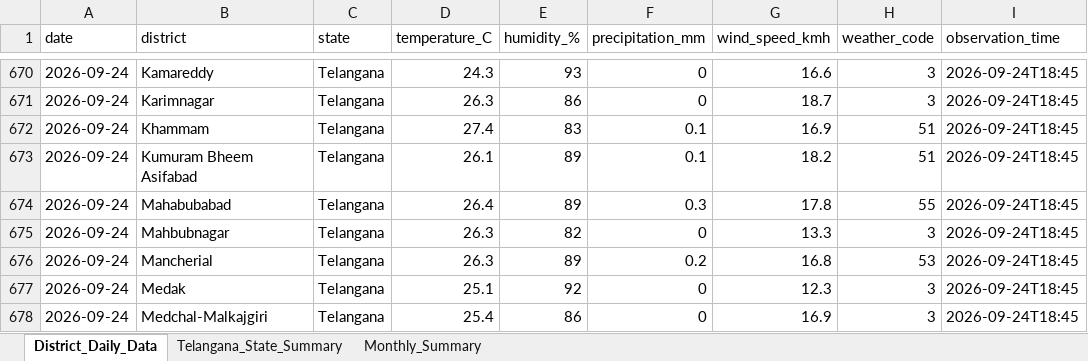
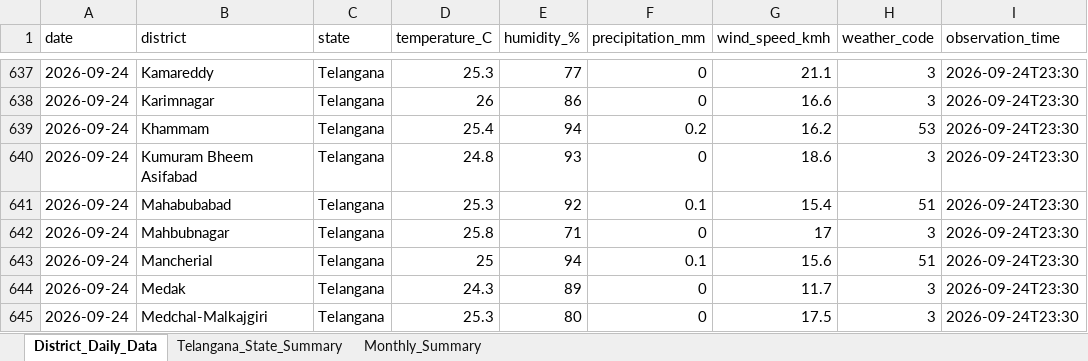
Before and after one commit to molakasohan/weather-analytics, an Excel workbook: data/weather_data.xlsx, sheet District_Daily_Data, drawn as a sheet; only a part is shown, gaps mark what is left out; values as stored, in another font and other column widths than the file's, no borders; removed rows and columns are numbered as before the commit, all else as after; the diff covers the shown part only; the diff names each change by its address in the sheet, - before the commit and + after, or states it on an @@ line.

Commit message:
Update weather analytics outputs

```diff
--- a/data/weather_data.xlsx (sheet District_Daily_Data)
+++ b/data/weather_data.xlsx (sheet District_Daily_Data)
-D637 (temperature_C): 24.3
+D637 (temperature_C): 25.3
-E637 (humidity_%): 93
+E637 (humidity_%): 77
-G637 (wind_speed_kmh): 16.6
+G637 (wind_speed_kmh): 21.1
-I637:I639 (observation_time): 2026-09-24T18:45
+I637:I639 (observation_time): 2026-09-24T23:30
-D638 (temperature_C): 26.3
+D638 (temperature_C): 26
-G638 (wind_speed_kmh): 18.7
+G638 (wind_speed_kmh): 16.6
-D639 (temperature_C): 27.4
+D639 (temperature_C): 25.4
-E639 (humidity_%): 83
+E639 (humidity_%): 94
-F639 (precipitation_mm): 0.1
+F639 (precipitation_mm): 0.2
-G639 (wind_speed_kmh): 16.9
+G639 (wind_speed_kmh): 16.2
-H639 (weather_code): 51
+H639 (weather_code): 53
+row 640: 2026-09-24 | Kumuram Bheem Asifabad | Telangana | 24.8 | 93 | 0 | 18.6 | 3 | 2026-09-24T23:30
-B641 (district): Kumuram Bheem Asifabad
+B641 (district): Mahabubabad
-D641 (temperature_C): 26.1
+D641 (temperature_C): 25.3
-E641 (humidity_%): 89
+E641 (humidity_%): 92
-G641 (wind_speed_kmh): 18.2
+G641 (wind_speed_kmh): 15.4
-I641 (observation_time): 2026-09-24T18:45
+I641 (observation_time): 2026-09-24T23:30
-row 674: 2026-09-24 | Mahabubabad | Telangana | 26.4 | 89 | 0.3 | 17.8 | 55 | 2026-09-24T18:45
-D642 (temperature_C): 26.3
+D642 (temperature_C): 25.8
-E642 (humidity_%): 82
+E642 (humidity_%): 71
-G642 (wind_speed_kmh): 13.3
+G642 (wind_speed_kmh): 17
-I642:I645 (observation_time): 2026-09-24T18:45
+I642:I645 (observation_time): 2026-09-24T23:30
-D643 (temperature_C): 26.3
+D643 (temperature_C): 25
-E643 (humidity_%): 89
+E643 (humidity_%): 94
-F643 (precipitation_mm): 0.2
+F643 (precipitation_mm): 0.1
-G643 (wind_speed_kmh): 16.8
+G643 (wind_speed_kmh): 15.6
-H643 (weather_code): 53
+H643 (weather_code): 51
-D644 (temperature_C): 25.1
+D644 (temperature_C): 24.3
-E644 (humidity_%): 92
+E644 (humidity_%): 89
-G644 (wind_speed_kmh): 12.3
+G644 (wind_speed_kmh): 11.7
-D645 (temperature_C): 25.4
+D645 (temperature_C): 25.3
-E645 (humidity_%): 86
+E645 (humidity_%): 80
-G645 (wind_speed_kmh): 16.9
+G645 (wind_speed_kmh): 17.5
```
Also changed, not shown: 33 removed rows and 104 edited cells elsewhere in this sheet, sheet Monthly_Summary, sheet Telangana_State_Summary, 4 other files.
